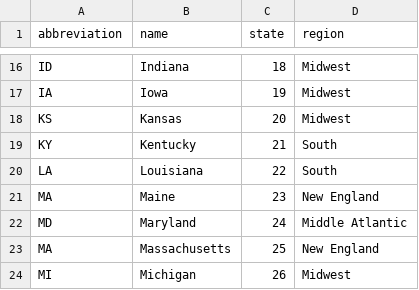
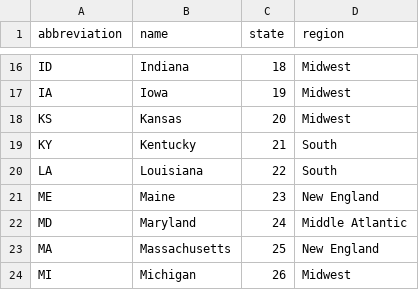
Before and after one commit to aliglara/capstone-c1-DA, a CSV file: data/state_region.csv, drawn as a sheet; only a part is shown, gaps mark what is left out.

```diff
--- a/data/state_region.csv
+++ b/data/state_region.csv
@@ -20,3 +20,3 @@ KY,Kentucky,21,South
 LA,Louisiana,22,South
-MA,Maine,23,New England
+ME,Maine,23,New England
 MD,Maryland,24,Middle Atlantic
```
Also changed, not shown: 3 other files.
